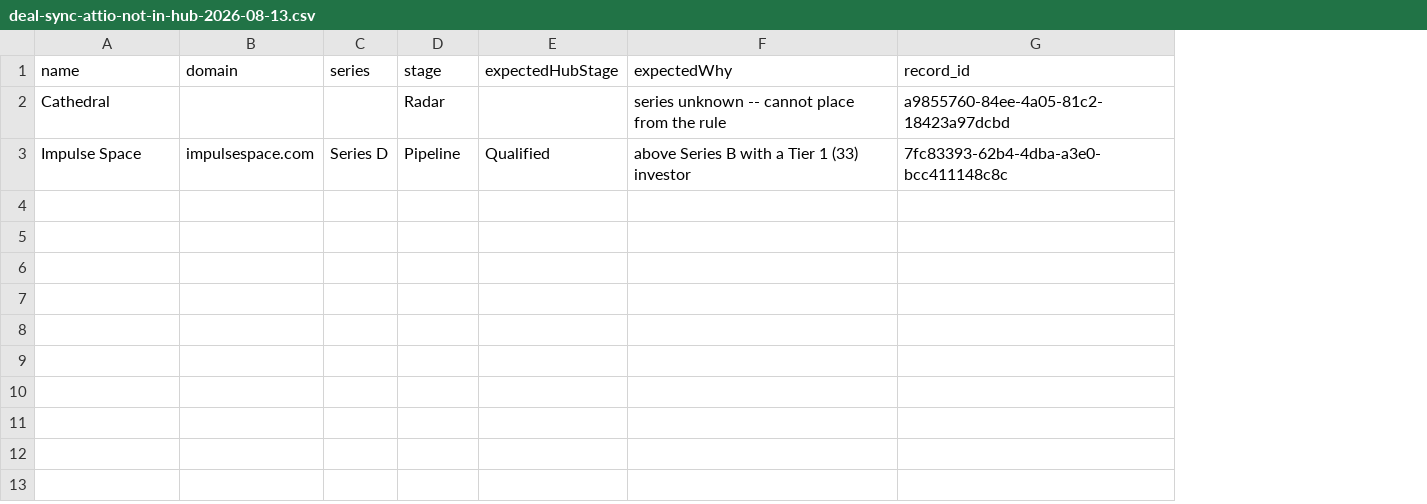
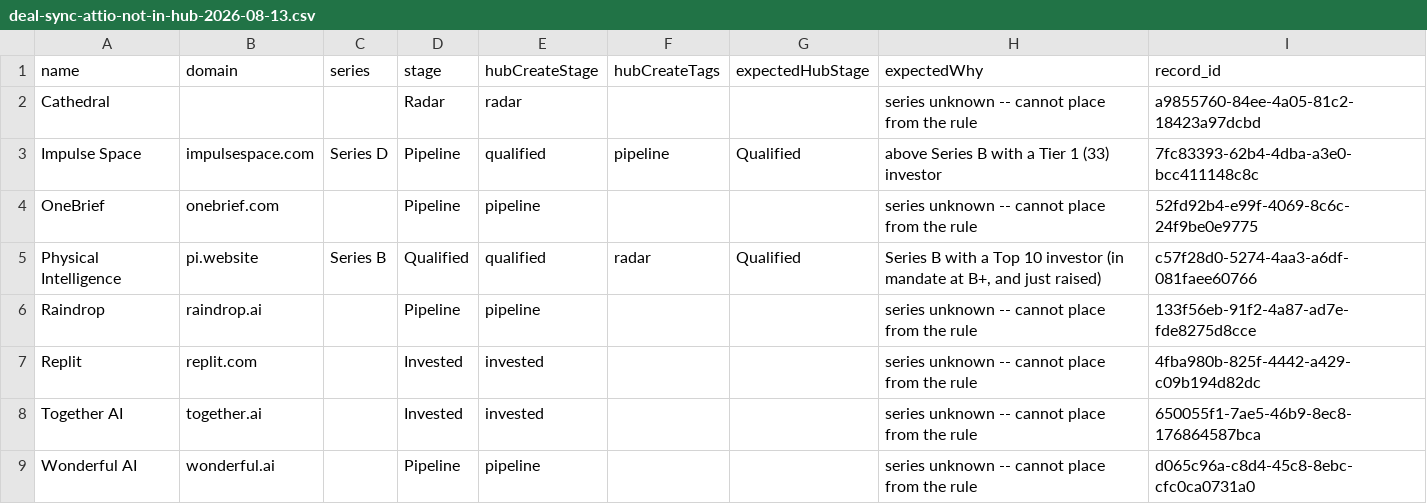
Before and after one commit to jihwan-victor-park/Systemetic_Investment_ID8_Investments, a CSV file: deal_intelligence/data/sync/deal-sync-attio-not-in-hub-2026-08-13.csv, drawn as a sheet; the diff names each change by its address in the sheet, - before the commit and + after, or states it on an @@ line.

Commit message:
Split colliding company keys instead of merging two companies into one
`fit_note.company_id` keys a company on `domain.split(".")[0]` -- only the FIRST
domain label -- and modern TLDs make that collide. On the 2026-08-13 data
`pi.website` (Physical Intelligence) and `pi.security` (Pi Security) are two
entirely different companies sharing one key, so the reconciler merged their cap
tables and treated Physical Intelligence as Pi Security. Physical Intelligence
has never had a hub doc of its own; it has been silently borrowing that one.

Three more keys collide -- onyx.app/onyx.security, simile.ai/simile.com,
warp.dev/warp.co -- but those are the same company under two Attio records, not
distinct companies.

Each side of a collision is now re-keyed on its full domain, so link()'s domain
pass reconnects whichever side the hub already has and the other reports
honestly. Distinctness is decided on the normalized name with Attio's trailing
disambiguating parenthetical stripped, so "Warp" and "Warp (Business/
Productivity Software)" are correctly one company rather than two.

A record split off a NON-distinct collision is not created as a second hub doc:
that would manufacture exactly the duplicate find_hub_duplicates exists to
catch. It is reported as an Attio-side duplicate to merge. That set-aside is
guarded on the other half having actually matched -- if the hub has neither
side, the company is genuinely missing and stays in the report rather than
disappearing from both sections.

company_id itself is unchanged (Oscar's call: split these four, don't re-key the
whole codebase), so anything else importing these companies will collide again.
The report says so rather than implying the underlying problem is fixed.

Collision detail rides on the company records themselves rather than as a
sentinel "_collisions" entry in the companies dict -- callers iterate .values()
expecting companies, and a fake one in there is a trap a test walked straight
into.

```diff
--- a/deal_intelligence/data/sync/deal-sync-attio-not-in-hub-2026-08-13.csv
+++ b/deal_intelligence/data/sync/deal-sync-attio-not-in-hub-2026-08-13.csv
+column E (hubCreateStage), rows 2-3: radar | qualified
+column F (hubCreateTags), row 3: pipeline
+row 4: OneBrief | onebrief.com |  | Pipeline | pipeline |  |  | series unknown -- cannot place from the rule | 52fd92b4-e99f-4069-8c6c-24f9be0e9775
+row 5: Physical Intelligence | pi.website | Series B | Qualified | qualified | radar | Qualified | Series B with a Top 10 investor (in mandate at B+, and just raised) | c57f28d0-5274-4aa3-a6df-081faee60766
+row 6: Raindrop | raindrop.ai |  | Pipeline | pipeline |  |  | series unknown -- cannot place from the rule | 133f56eb-91f2-4a87-ad7e-fde8275d8cce
+row 7: Replit | replit.com |  | Invested | invested |  |  | series unknown -- cannot place from the rule | 4fba980b-825f-4442-a429-c09b194d82dc
+row 8: Together AI | together.ai |  | Invested | invested |  |  | series unknown -- cannot place from the rule | 650055f1-7ae5-46b9-8ec8-176864587bca
+row 9: Wonderful AI | wonderful.ai |  | Pipeline | pipeline |  |  | series unknown -- cannot place from the rule | d065c96a-c8d4-45c8-8ebc-cfc0ca0731a0
```
Also changed, not shown: deal_intelligence/data/sync/deal-sync-history-tag-gaps-2026-08-13.csv, deal_intelligence/data/sync/deal-sync-placement-mismatches-2026-08-13.csv, 5 other files.
